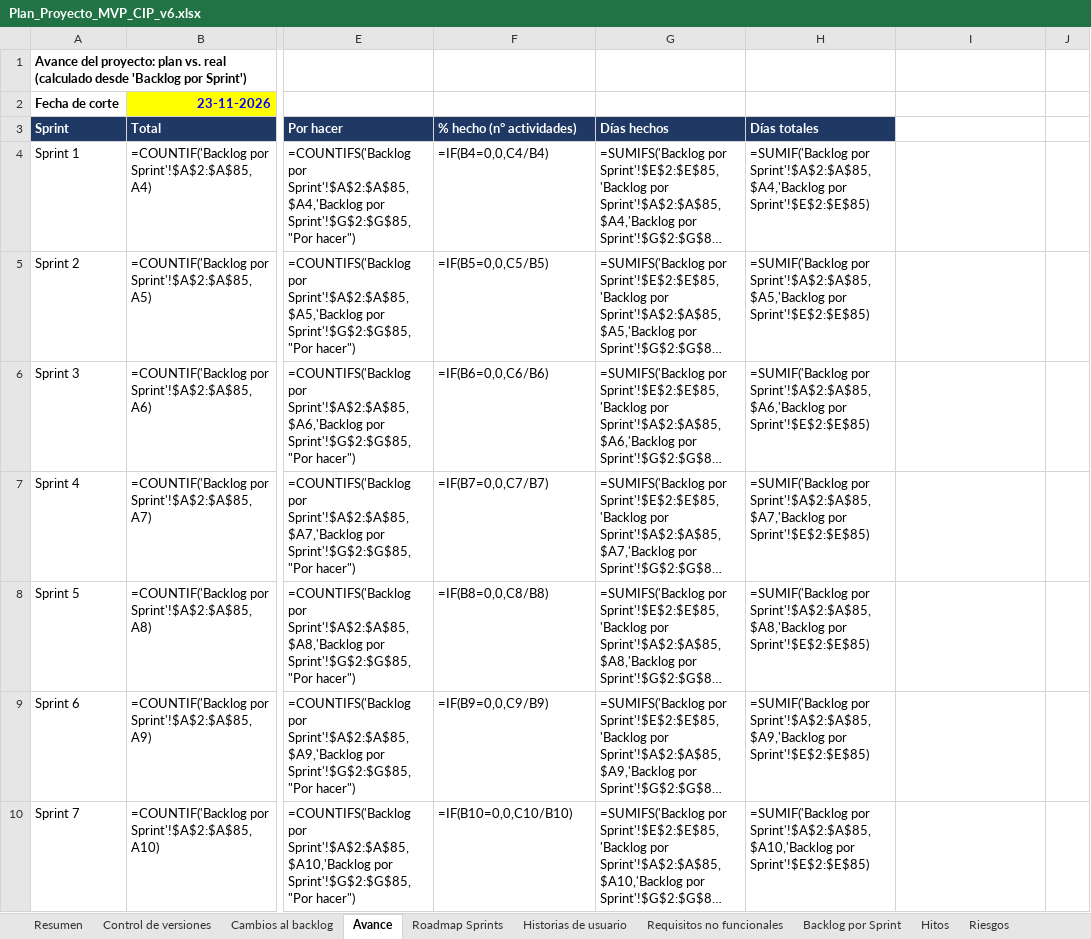
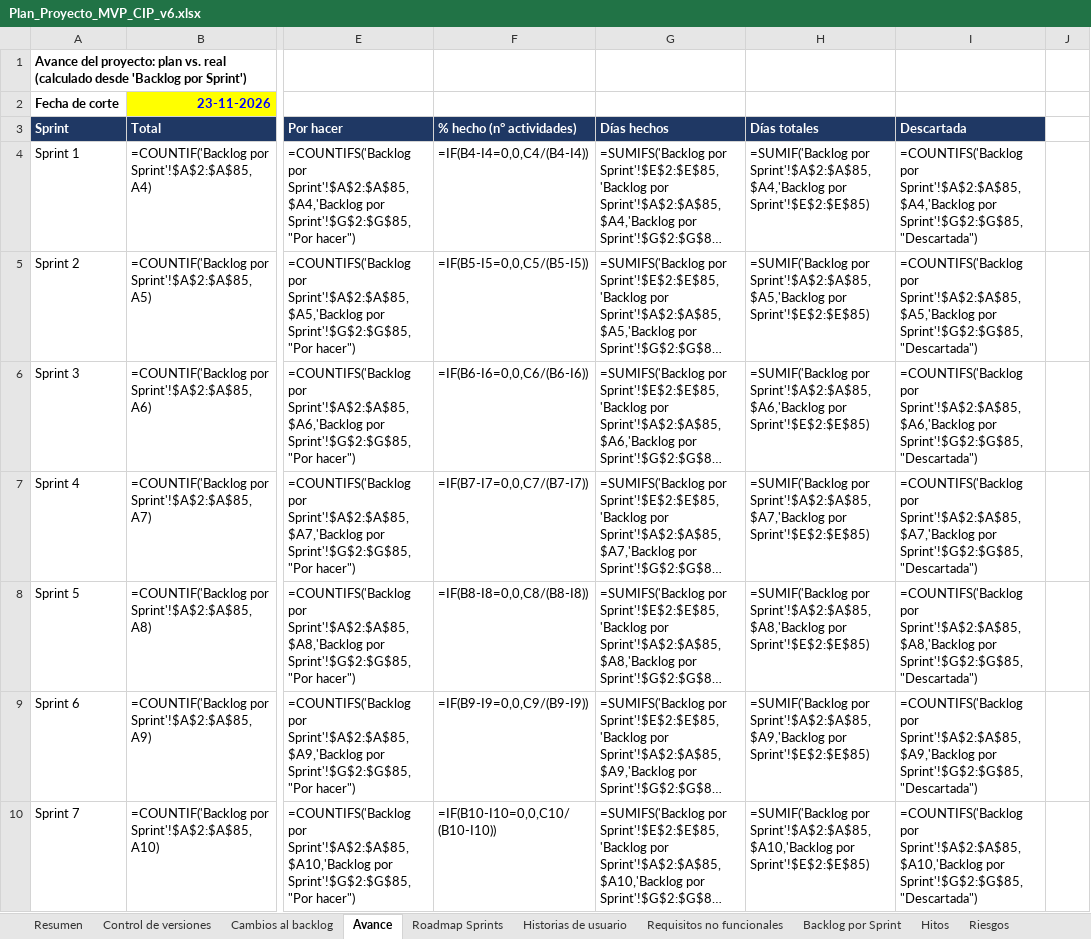
Before and after one commit to Frenndis/Proyecto-Capstone, an Excel workbook: AV_AM_800_Grupo01/Fase 3/Evidencias Grupales/Plan_Proyecto_MVP_CIP_v6.xlsx, sheet Avance, drawn as a sheet; only a part is shown, gaps mark what is left out; long unchanged cells end in …; values as stored, in another font and other column widths than the file's, no borders; formulas without a stored value are shown as written; the diff covers the shown part only; the diff names each change by its address in the sheet, - before the commit and + after, or states it on an @@ line.

Commit message:
docs: plan v6 con actividades terminadas el 23-11 y 2 descartadas (demo con video de la maqueta)

```diff
--- a/AV_AM_800_Grupo01/Fase 3/Evidencias Grupales/Plan_Proyecto_MVP_CIP_v6.xlsx (sheet Avance)
+++ b/AV_AM_800_Grupo01/Fase 3/Evidencias Grupales/Plan_Proyecto_MVP_CIP_v6.xlsx (sheet Avance)
-I3: (empty)
+I3: Descartada
-I3 fill: none
+I3 fill: #1F3864
-F4 (% hecho (n° actividades)): =IF(B4=0,0,C4/B4)
+F4 (% hecho (n° actividades)): =IF(B4-I4=0,0,C4/(B4-I4))
-I4 (Descartada): (empty)
+I4 (Descartada): =COUNTIFS('Backlog por Sprint'!$A$2:$A$85,$A4,'Backlog por Sprint'!$G$2:$G$85,"Descartada")
-F5 (% hecho (n° actividades)): =IF(B5=0,0,C5/B5)
+F5 (% hecho (n° actividades)): =IF(B5-I5=0,0,C5/(B5-I5))
-I5 (Descartada): (empty)
+I5 (Descartada): =COUNTIFS('Backlog por Sprint'!$A$2:$A$85,$A5,'Backlog por Sprint'!$G$2:$G$85,"Descartada")
-F6 (% hecho (n° actividades)): =IF(B6=0,0,C6/B6)
+F6 (% hecho (n° actividades)): =IF(B6-I6=0,0,C6/(B6-I6))
-I6 (Descartada): (empty)
+I6 (Descartada): =COUNTIFS('Backlog por Sprint'!$A$2:$A$85,$A6,'Backlog por Sprint'!$G$2:$G$85,"Descartada")
-F7 (% hecho (n° actividades)): =IF(B7=0,0,C7/B7)
+F7 (% hecho (n° actividades)): =IF(B7-I7=0,0,C7/(B7-I7))
-I7 (Descartada): (empty)
+I7 (Descartada): =COUNTIFS('Backlog por Sprint'!$A$2:$A$85,$A7,'Backlog por Sprint'!$G$2:$G$85,"Descartada")
-F8 (% hecho (n° actividades)): =IF(B8=0,0,C8/B8)
+F8 (% hecho (n° actividades)): =IF(B8-I8=0,0,C8/(B8-I8))
-I8 (Descartada): (empty)
+I8 (Descartada): =COUNTIFS('Backlog por Sprint'!$A$2:$A$85,$A8,'Backlog por Sprint'!$G$2:$G$85,"Descartada")
-F9 (% hecho (n° actividades)): =IF(B9=0,0,C9/B9)
+F9 (% hecho (n° actividades)): =IF(B9-I9=0,0,C9/(B9-I9))
-I9 (Descartada): (empty)
+I9 (Descartada): =COUNTIFS('Backlog por Sprint'!$A$2:$A$85,$A9,'Backlog por Sprint'!$G$2:$G$85,"Descartada")
-F10 (% hecho (n° actividades)): =IF(B10=0,0,C10/B10)
+F10 (% hecho (n° actividades)): =IF(B10-I10=0,0,C10/(B10-I10))
-I10 (Descartada): (empty)
+I10 (Descartada): =COUNTIFS('Backlog por Sprint'!$A$2:$A$85,$A10,'Backlog por Sprint'!$G$2:$G$85,"Descartada")
```
Also changed, not shown: 14 edited cells elsewhere in this sheet, sheet Backlog por Sprint, sheet Cambios al backlog, sheet Control de versiones, sheet Hitos, sheet Riesgos.
